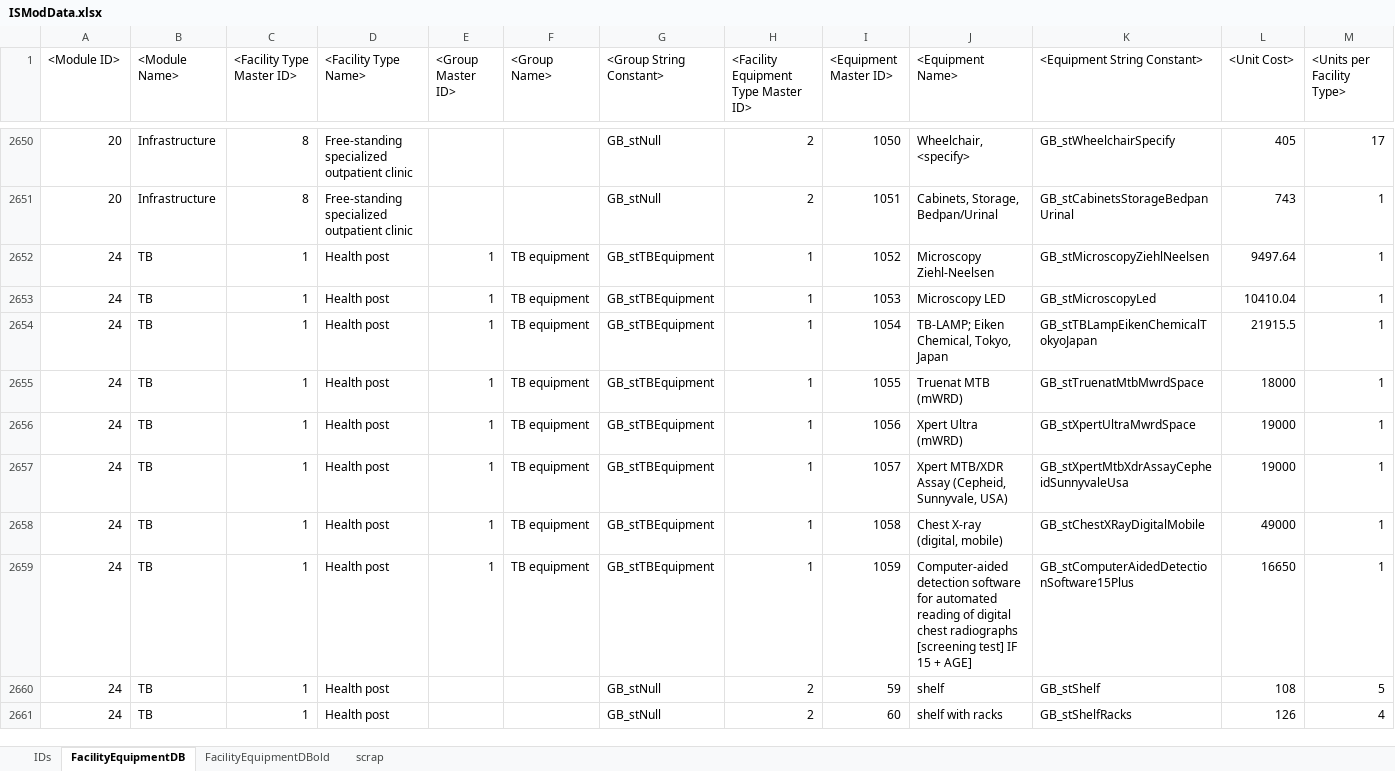
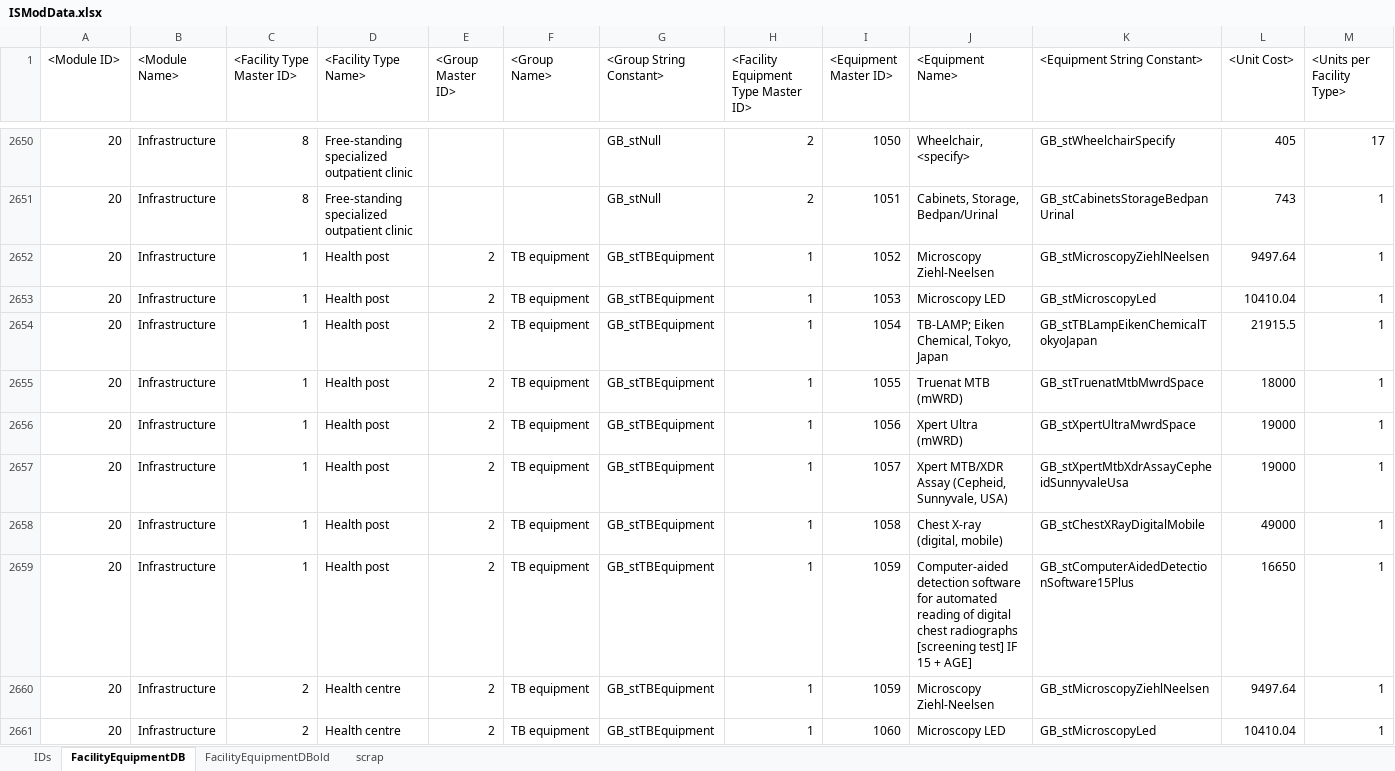
Before and after one commit to AvenirHealth-org/SpectrumWebDefaultData, an Excel workbook: SourceData/infrastructure/ISModData.xlsx, sheet FacilityEquipmentDB, drawn as a sheet; only a part is shown, gaps mark what is left out; the shorter side is filled out with more unchanged rows; values as stored, in another font and other column widths than the file's, no borders; rows hold the shown columns only; the diff covers the shown part only; the diff names each change by its address in the sheet, - before the commit and + after, or states it on an @@ line.

Commit message:
FacilityEquipment and FacilityMedEquipmentGroup V6

```diff
--- a/SourceData/infrastructure/ISModData.xlsx (sheet FacilityEquipmentDB)
+++ b/SourceData/infrastructure/ISModData.xlsx (sheet FacilityEquipmentDB)
+row 2652: 20 | Infrastructure | 1 | Health post | 2 | TB equipment | GB_stTBEquipment | 1 | 1052 | Microscopy Ziehl-Neelsen | GB_stMicroscopyZiehlNeelsen | 9497.64 | 1
+row 2653: 20 | Infrastructure | 1 | Health post | 2 | TB equipment | GB_stTBEquipment | 1 | 1053 | Microscopy LED | GB_stMicroscopyLed | 10410.04 | 1
+row 2654: 20 | Infrastructure | 1 | Health post | 2 | TB equipment | GB_stTBEquipment | 1 | 1054 | TB-LAMP; Eiken Chemical, Tokyo, Japan | GB_stTBLampEikenChemicalTokyoJapan | 21915.5 | 1
+row 2655: 20 | Infrastructure | 1 | Health post | 2 | TB equipment | GB_stTBEquipment | 1 | 1055 | Truenat MTB (mWRD) | GB_stTruenatMtbMwrdSpace | 18000 | 1
+row 2656: 20 | Infrastructure | 1 | Health post | 2 | TB equipment | GB_stTBEquipment | 1 | 1056 | Xpert Ultra (mWRD) | GB_stXpertUltraMwrdSpace | 19000 | 1
+row 2657: 20 | Infrastructure | 1 | Health post | 2 | TB equipment | GB_stTBEquipment | 1 | 1057 | Xpert MTB/XDR Assay (Cepheid, Sunnyvale, USA) | GB_stXpertMtbXdrAssayCepheidSunnyvaleUsa | 19000 | 1
+row 2658: 20 | Infrastructure | 1 | Health post | 2 | TB equipment | GB_stTBEquipment | 1 | 1058 | Chest X-ray (digital, mobile) | GB_stChestXRayDigitalMobile | 49000 | 1
+row 2659: 20 | Infrastructure | 1 | Health post | 2 | TB equipment | GB_stTBEquipment | 1 | 1059 | Computer-aided detection software for automated reading of digital chest radiographs [screening test] IF 15 + AGE] | GB_stComputerAidedDetectionSoftware15Plus | 16650 | 1
+row 2660: 20 | Infrastructure | 2 | Health centre | 2 | TB equipment | GB_stTBEquipment | 1 | 1059 | Microscopy Ziehl-Neelsen | GB_stMicroscopyZiehlNeelsen | 9497.64 | 1
+row 2661: 20 | Infrastructure | 2 | Health centre | 2 | TB equipment | GB_stTBEquipment | 1 | 1060 | Microscopy LED | GB_stMicroscopyLed | 10410.04 | 1
```
Also changed, not shown: 67 added rows elsewhere in this sheet, 2 other files.
